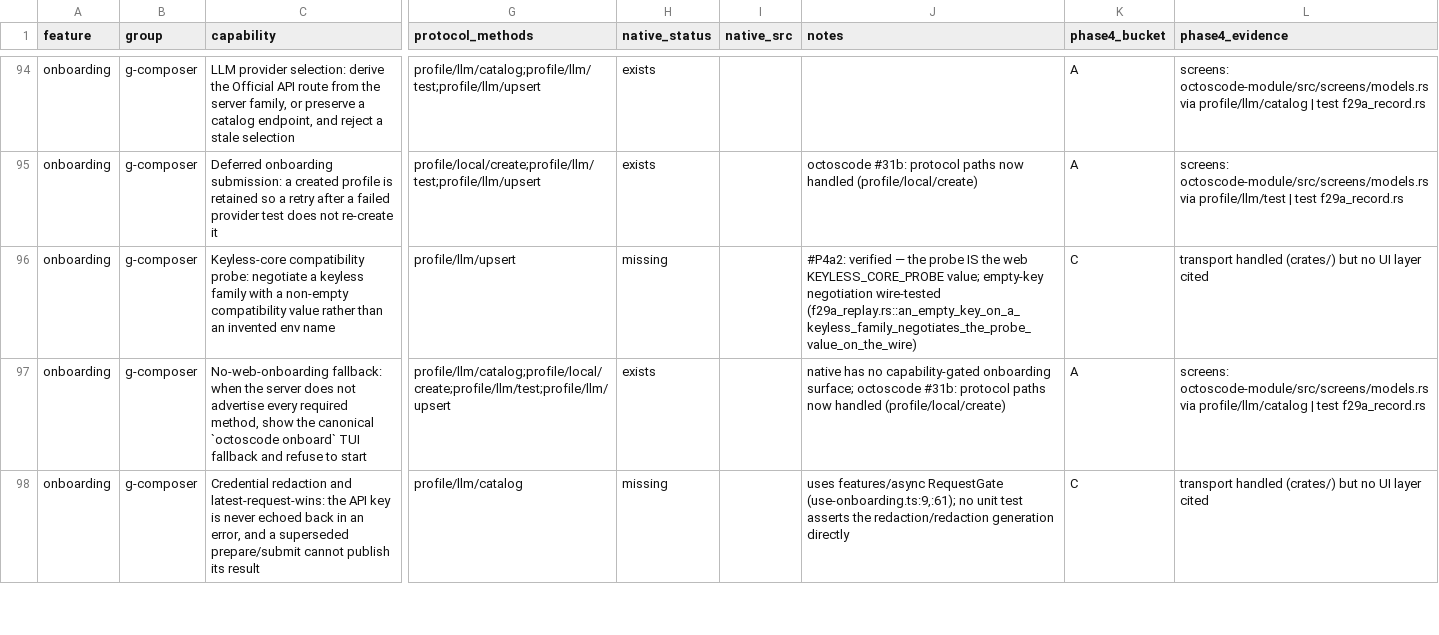
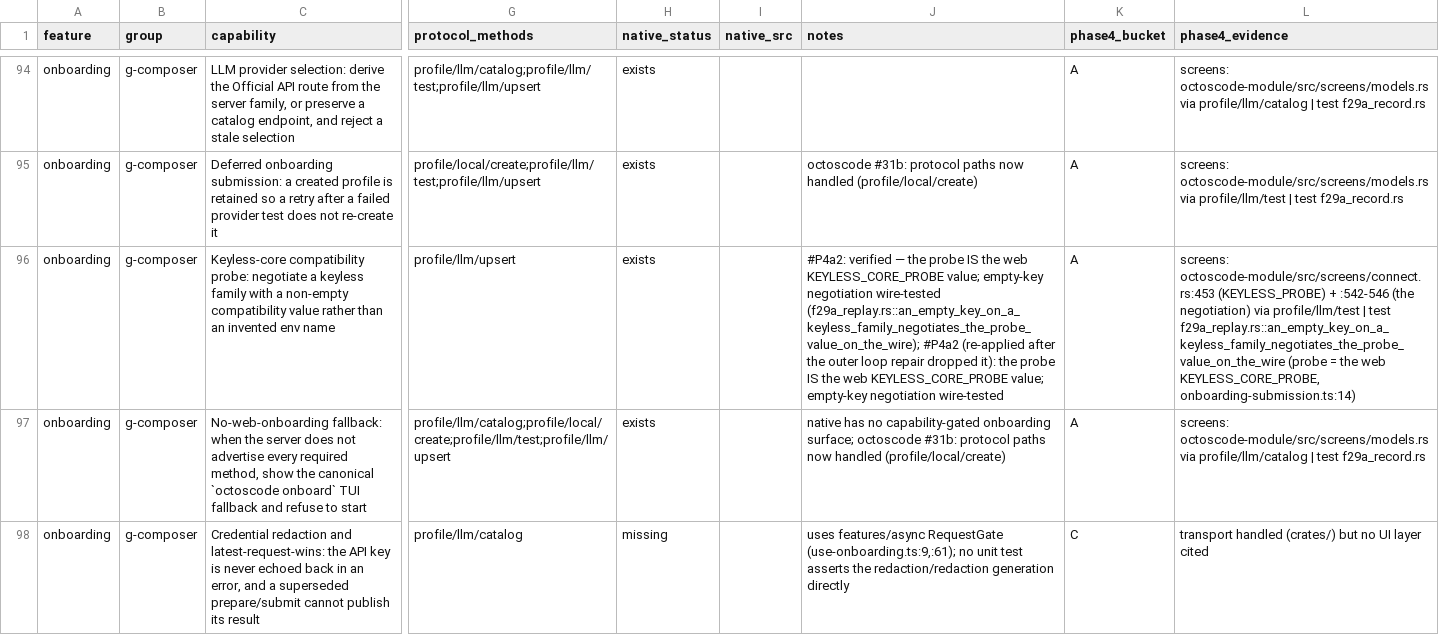
Before and after one commit to octos-org/octoscode-app, a CSV file: docs/parity-matrix.csv, drawn as a sheet; only a part is shown, gaps mark what is left out; the diff names each change by its address in the sheet, - before the commit and + after, or states it on an @@ line.

Commit message:
fix(P4d1): the outer loop's union repair dropped MY keyless A row (kept [C]/missing — same failure shape as the regen re-flip), so the P4a2 flip is re-applied by key in BOTH csvs (combined evidence + per-domain g-composer native_src/notes), and phase4-entry.md is re-synced to the DATA: 361 rows, A 43 / B 9 / C 295 — the +3 over my 40 are the P4g1 lane's legitimate session:store-hydrate flips (fp4g1_store_hydrate.rs 7/7 evidence), verified row-by-row against f3912ad with zero rows lost on my side otherwise. Third time this row has been clobbered by an external tool (my regen -> main's union merge -> this repair): the manual-pass pattern stands

```diff
--- a/docs/parity-matrix.csv
+++ b/docs/parity-matrix.csv
-H96 (native_status): missing
+H96 (native_status): exists
-J96 (notes): …negotiation wire-tested (f29a_replay.rs::an_empty_key_on_a_keyless_family_negotiates_the_probe_value_on_the_wire)
+J96 (notes): …negotiation wire-tested (f29a_replay.rs::an_empty_key_on_a_keyless_family_negotiates_the_probe_value_on_the_wire); #P4a2 (re-applied after the outer loop repair dropped it): the probe IS the web KEYLESS_CORE_PROBE value; empty-key negotiation wire-tested
-K96 (phase4_bucket): C
+K96 (phase4_bucket): A
-L96 (phase4_evidence): transport handled (crates/) but no UI layer cited
+L96 (phase4_evidence): screens: octoscode-module/src/screens/connect.rs:453 (KEYLESS_PROBE) + :542-546 (the negotiation) via profile/llm/test | test f29a_replay.rs::an_empty_key_on_a_keyless_family_negotiates_the_probe_value_on_the_wire (probe = the web KEYLESS_CORE_PROBE, onboarding-submission.ts:14)
```
Also changed, not shown: docs/parity/g-composer.csv.
